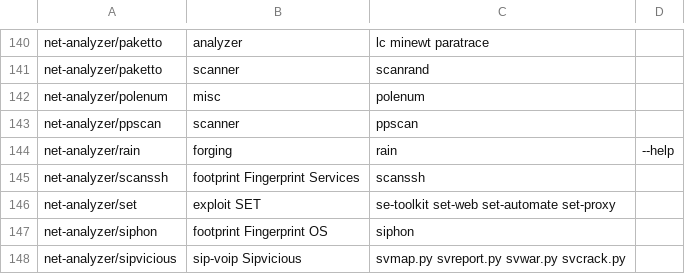
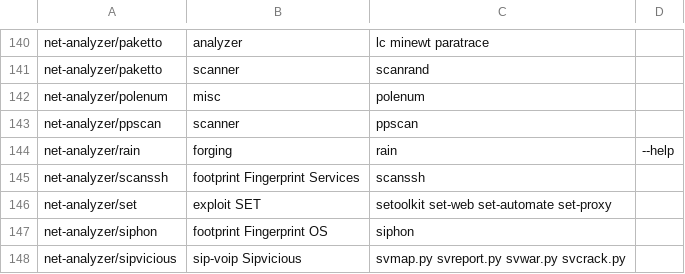
Before and after one commit to pentoo/genmenu, a CSV file: src/share/genmenu/db.csv, drawn as a sheet; only a part is shown, gaps mark what is left out.

Commit message:
genmenu: new set name

```diff
--- a/src/share/genmenu/db.csv
+++ b/src/share/genmenu/db.csv
@@ -145,3 +145,3 @@ net-analyzer/rain,forging,rain,--help
 net-analyzer/scanssh,footprint Fingerprint Services,scanssh
-net-analyzer/set,exploit SET,se-toolkit set-web set-automate set-proxy
+net-analyzer/set,exploit SET,setoolkit set-web set-automate set-proxy
 net-analyzer/siphon,footprint Fingerprint OS,siphon
```
